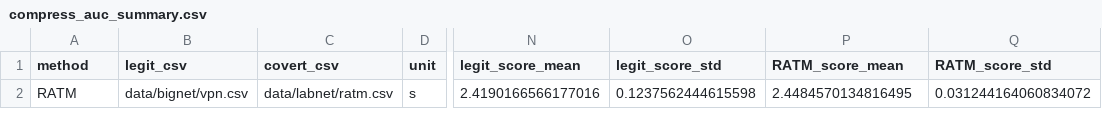
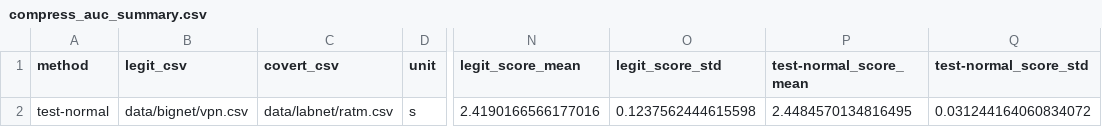
Before and after one commit to zessyLingard/GAS-clone, a CSV file: compress/compress_auc_summary.csv, drawn as a sheet; only a part is shown, gaps mark what is left out; the diff names each change by its address in the sheet, - before the commit and + after, or states it on an @@ line.

```diff
--- a/compress/compress_auc_summary.csv
+++ b/compress/compress_auc_summary.csv
-P1: RATM_score_mean
+P1: test-normal_score_mean
-Q1: RATM_score_std
+Q1: test-normal_score_std
-A2 (method): RATM
+A2 (method): test-normal
```
Also changed, not shown: compress/compress_scores_per_window.csv, 23 other files.
